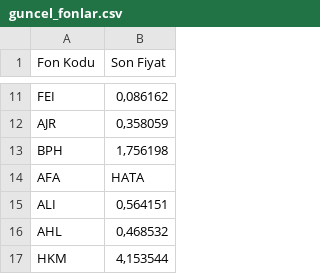
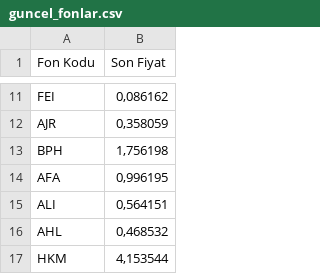
Before and after one commit to Bayraksc/tefas-otomasyon, a CSV file: guncel_fonlar.csv, drawn as a sheet; only a part is shown, gaps mark what is left out.

```diff
--- a/guncel_fonlar.csv
+++ b/guncel_fonlar.csv
@@ -13,3 +13,3 @@ AJR;0,358059
 BPH;1,756198
-AFA;HATA
+AFA;0,996195
 ALI;0,564151
```
